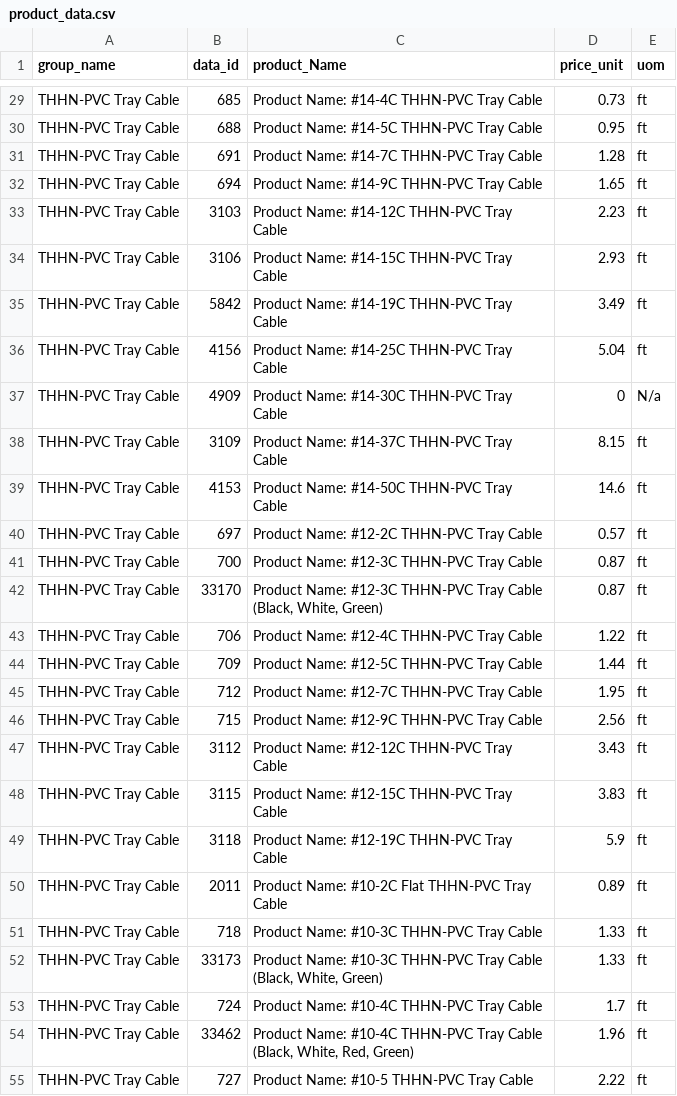
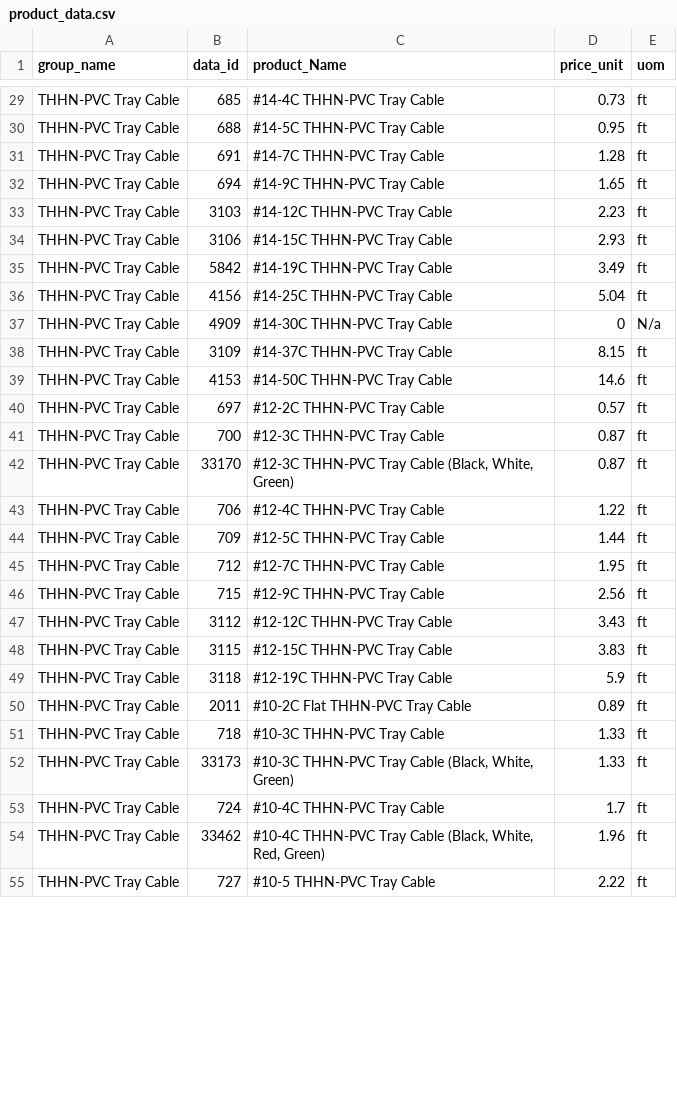
Before and after one commit to scipele/py, a CSV file: webScape/product_data.csv, drawn as a sheet; only a part is shown, gaps mark what is left out; the diff covers the shown part only; the diff names each change by its address in the sheet, - before the commit and + after, or states it on an @@ line.

Commit message:
remove Product Data Tag

```diff
--- a/webScape/product_data.csv
+++ b/webScape/product_data.csv
-C29 (product_Name): Product Name: #14-4C THHN-PVC Tray Cable
+C29 (product_Name): #14-4C THHN-PVC Tray Cable
-C30 (product_Name): Product Name: #14-5C THHN-PVC Tray Cable
+C30 (product_Name): #14-5C THHN-PVC Tray Cable
-C31 (product_Name): Product Name: #14-7C THHN-PVC Tray Cable
+C31 (product_Name): #14-7C THHN-PVC Tray Cable
-C32 (product_Name): Product Name: #14-9C THHN-PVC Tray Cable
+C32 (product_Name): #14-9C THHN-PVC Tray Cable
-C33 (product_Name): Product Name: #14-12C THHN-PVC Tray Cable
+C33 (product_Name): #14-12C THHN-PVC Tray Cable
-C34 (product_Name): Product Name: #14-15C THHN-PVC Tray Cable
+C34 (product_Name): #14-15C THHN-PVC Tray Cable
-C35 (product_Name): Product Name: #14-19C THHN-PVC Tray Cable
+C35 (product_Name): #14-19C THHN-PVC Tray Cable
-C36 (product_Name): Product Name: #14-25C THHN-PVC Tray Cable
+C36 (product_Name): #14-25C THHN-PVC Tray Cable
-C37 (product_Name): Product Name: #14-30C THHN-PVC Tray Cable
+C37 (product_Name): #14-30C THHN-PVC Tray Cable
-C38 (product_Name): Product Name: #14-37C THHN-PVC Tray Cable
+C38 (product_Name): #14-37C THHN-PVC Tray Cable
-C39 (product_Name): Product Name: #14-50C THHN-PVC Tray Cable
+C39 (product_Name): #14-50C THHN-PVC Tray Cable
-C40 (product_Name): Product Name: #12-2C THHN-PVC Tray Cable
+C40 (product_Name): #12-2C THHN-PVC Tray Cable
-C41 (product_Name): Product Name: #12-3C THHN-PVC Tray Cable
+C41 (product_Name): #12-3C THHN-PVC Tray Cable
-C42 (product_Name): Product Name: #12-3C THHN-PVC…
+C42 (product_Name): #12-3C THHN-PVC…
-C43 (product_Name): Product Name: #12-4C THHN-PVC Tray Cable
+C43 (product_Name): #12-4C THHN-PVC Tray Cable
-C44 (product_Name): Product Name: #12-5C THHN-PVC Tray Cable
+C44 (product_Name): #12-5C THHN-PVC Tray Cable
-C45 (product_Name): Product Name: #12-7C THHN-PVC Tray Cable
+C45 (product_Name): #12-7C THHN-PVC Tray Cable
-C46 (product_Name): Product Name: #12-9C THHN-PVC Tray Cable
+C46 (product_Name): #12-9C THHN-PVC Tray Cable
-C47 (product_Name): Product Name: #12-12C THHN-PVC Tray Cable
+C47 (product_Name): #12-12C THHN-PVC Tray Cable
-C48 (product_Name): Product Name: #12-15C THHN-PVC Tray Cable
+C48 (product_Name): #12-15C THHN-PVC Tray Cable
-C49 (product_Name): Product Name: #12-19C THHN-PVC Tray Cable
+C49 (product_Name): #12-19C THHN-PVC Tray Cable
-C50 (product_Name): Product Name: #10-2C Flat THHN-PVC Tray Cable
+C50 (product_Name): #10-2C Flat THHN-PVC Tray Cable
-C51 (product_Name): Product Name: #10-3C THHN-PVC Tray Cable
+C51 (product_Name): #10-3C THHN-PVC Tray Cable
-C52 (product_Name): Product Name: #10-3C THHN-PVC…
+C52 (product_Name): #10-3C THHN-PVC…
-C53 (product_Name): Product Name: #10-4C THHN-PVC Tray Cable
+C53 (product_Name): #10-4C THHN-PVC Tray Cable
-C54 (product_Name): Product Name: #10-4C THHN-PVC…
+C54 (product_Name): #10-4C THHN-PVC…
-C55 (product_Name): Product Name: #10-5 THHN-PVC Tray Cable
+C55 (product_Name): #10-5 THHN-PVC Tray Cable
```
Also changed, not shown: 67 edited cells elsewhere in this file, 1 other file.
